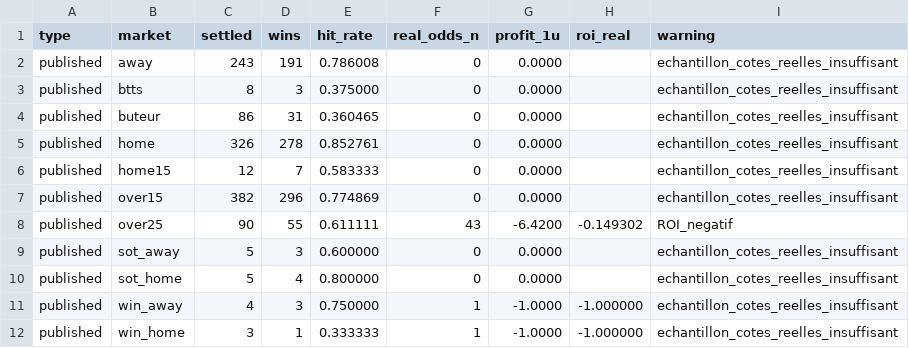
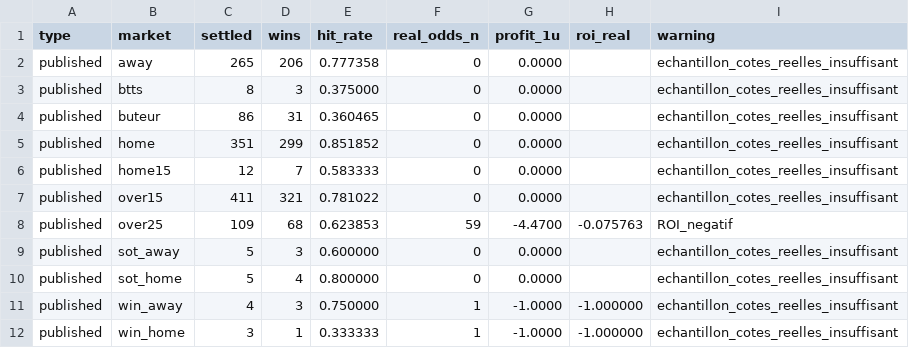
Before and after one commit to Petskllm/bot-btts, a CSV file: data/performance_report.csv, drawn as a sheet.

```diff
--- a/data/performance_report.csv
+++ b/data/performance_report.csv
@@ -1,9 +1,9 @@
 type;market;settled;wins;hit_rate;real_odds_n;profit_1u;roi_real;warning
-published;away;243;191;0.786008;0;0.0000;;echantillon_cotes_reelles_insuffisant
+published;away;265;206;0.777358;0;0.0000;;echantillon_cotes_reelles_insuffisant
 published;btts;8;3;0.375000;0;0.0000;;echantillon_cotes_reelles_insuffisant
 published;buteur;86;31;0.360465;0;0.0000;;echantillon_cotes_reelles_insuffisant
-published;home;326;278;0.852761;0;0.0000;;echantillon_cotes_reelles_insuffisant
+published;home;351;299;0.851852;0;0.0000;;echantillon_cotes_reelles_insuffisant
 published;home15;12;7;0.583333;0;0.0000;;echantillon_cotes_reelles_insuffisant
-published;over15;382;296;0.774869;0;0.0000;;echantillon_cotes_reelles_insuffisant
-published;over25;90;55;0.611111;43;-6.4200;-0.149302;ROI_negatif
+published;over15;411;321;0.781022;0;0.0000;;echantillon_cotes_reelles_insuffisant
+published;over25;109;68;0.623853;59;-4.4700;-0.075763;ROI_negatif
 published;sot_away;5;3;0.600000;0;0.0000;;echantillon_cotes_reelles_insuffisant
```
Also changed, not shown: data/predictions.csv.
